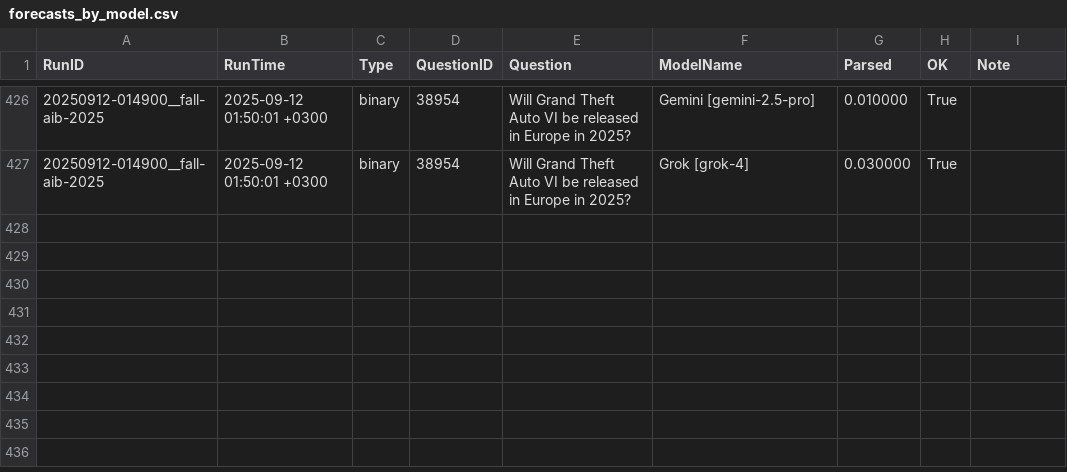
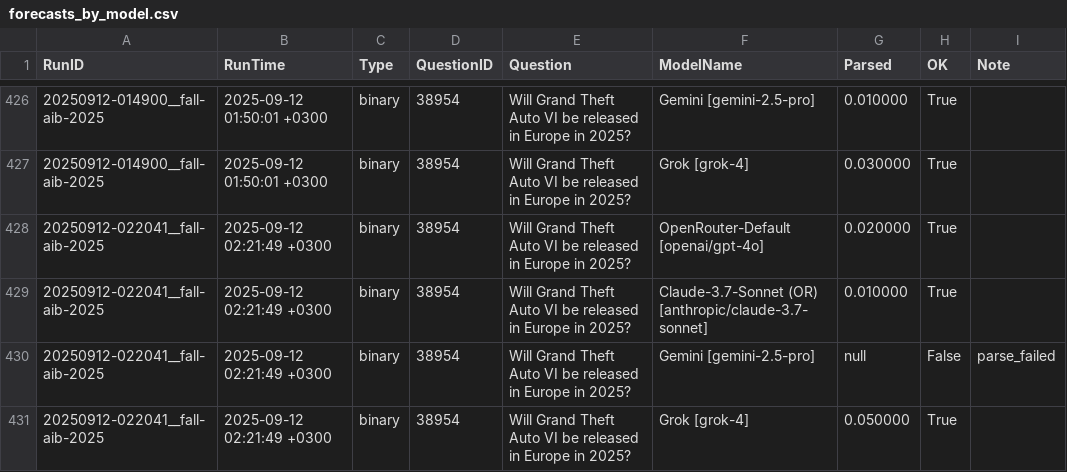
Before and after one commit to Metaculus/metac-bot-template, a CSV file: forecasts_by_model.csv, drawn as a sheet; only a part is shown, gaps mark what is left out.

```diff
--- a/forecasts_by_model.csv
+++ b/forecasts_by_model.csv
@@ -427 +427,5 @@ RunID,RunTime,Type,QuestionID,Question,ModelName,Parsed,OK,Note
 20250912-014900__fall-aib-2025,2025-09-12 01:50:01 +0300,binary,38954,Will Grand Theft Auto VI be released in Europe in 2025?,Grok [grok-4],0.030000,True,
+20250912-022041__fall-aib-2025,2025-09-12 02:21:49 +0300,binary,38954,Will Grand Theft Auto VI be released in Europe in 2025?,OpenRouter-Default [openai/gpt-4o],0.020000,True,
+20250912-022041__fall-aib-2025,2025-09-12 02:21:49 +0300,binary,38954,Will Grand Theft Auto VI be released in Europe in 2025?,Claude-3.7-Sonnet (OR) [anthropic/claude-3.7-sonnet],0.010000,True,
+20250912-022041__fall-aib-2025,2025-09-12 02:21:49 +0300,binary,38954,Will Grand Theft Auto VI be released in Europe in 2025?,Gemini [gemini-2.5-pro],null,False,parse_failed
+20250912-022041__fall-aib-2025,2025-09-12 02:21:49 +0300,binary,38954,Will Grand Theft Auto VI be released in Europe in 2025?,Grok [grok-4],0.050000,True,
```
Also changed, not shown: forecasts.csv.
